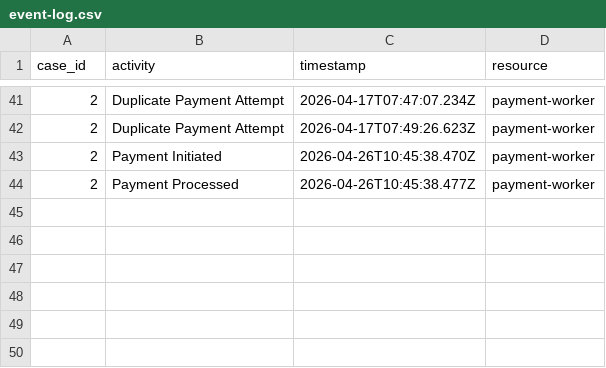
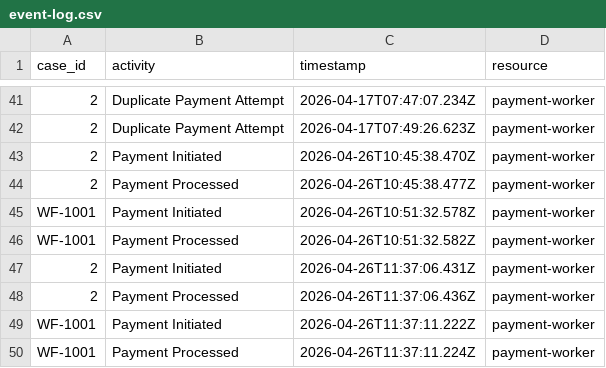
Before and after one commit to dominikwipfler/invoicing-system, a CSV file: payment-system/event-log.csv, drawn as a sheet; only a part is shown, gaps mark what is left out; the diff names each change by its address in the sheet, - before the commit and + after, or states it on an @@ line.

```diff
--- a/payment-system/event-log.csv
+++ b/payment-system/event-log.csv
+row 45: WF-1001 | Payment Initiated | 2026-04-26T10:51:32.578Z | payment-worker
+row 46: WF-1001 | Payment Processed | 2026-04-26T10:51:32.582Z | payment-worker
+row 47: 2 | Payment Initiated | 2026-04-26T11:37:06.431Z | payment-worker
+row 48: 2 | Payment Processed | 2026-04-26T11:37:06.436Z | payment-worker
+row 49: WF-1001 | Payment Initiated | 2026-04-26T11:37:11.222Z | payment-worker
+row 50: WF-1001 | Payment Processed | 2026-04-26T11:37:11.224Z | payment-worker
```
Also changed, not shown: consolidated-event-log.csv, grpc-service/event-log.csv, 3 other files.
